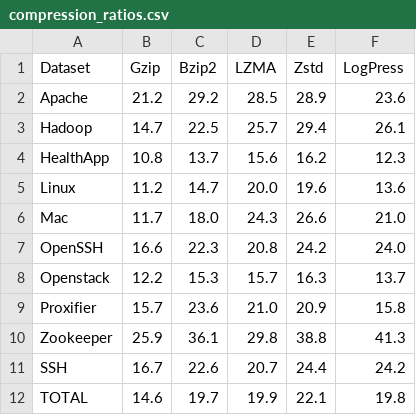
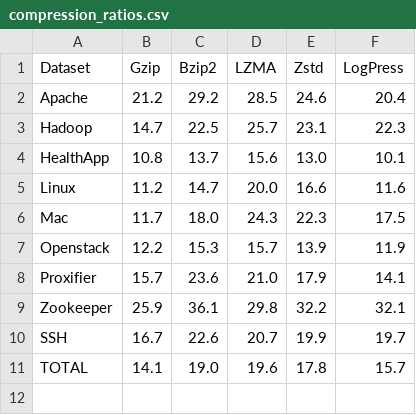
Before and after one commit to adam-bouafia/LogPress, a CSV file: tables/compression_ratios.csv, drawn as a sheet.

```diff
--- a/tables/compression_ratios.csv
+++ b/tables/compression_ratios.csv
@@ -1,12 +1,11 @@
 Dataset,Gzip,Bzip2,LZMA,Zstd,LogPress
-Apache,21.2,29.2,28.5,28.9,23.6
-Hadoop,14.7,22.5,25.7,29.4,26.1
-HealthApp,10.8,13.7,15.6,16.2,12.3
-Linux,11.2,14.7,20.0,19.6,13.6
-Mac,11.7,18.0,24.3,26.6,21.0
-OpenSSH,16.6,22.3,20.8,24.2,24.0
-Openstack,12.2,15.3,15.7,16.3,13.7
-Proxifier,15.7,23.6,21.0,20.9,15.8
-Zookeeper,25.9,36.1,29.8,38.8,41.3
-SSH,16.7,22.6,20.7,24.4,24.2
-TOTAL,14.6,19.7,19.9,22.1,19.8
+Apache,21.2,29.2,28.5,24.6,20.4
+Hadoop,14.7,22.5,25.7,23.1,22.3
+HealthApp,10.8,13.7,15.6,13.0,10.1
+Linux,11.2,14.7,20.0,16.6,11.6
+Mac,11.7,18.0,24.3,22.3,17.5
+Openstack,12.2,15.3,15.7,13.9,11.9
+Proxifier,15.7,23.6,21.0,17.9,14.1
+Zookeeper,25.9,36.1,29.8,32.2,32.1
+SSH,16.7,22.6,20.7,19.9,19.7
+TOTAL,14.1,19.0,19.6,17.8,15.7
```
Also changed, not shown: tables/compression_times.csv, tables/log_statistics.csv, 24 other files.
